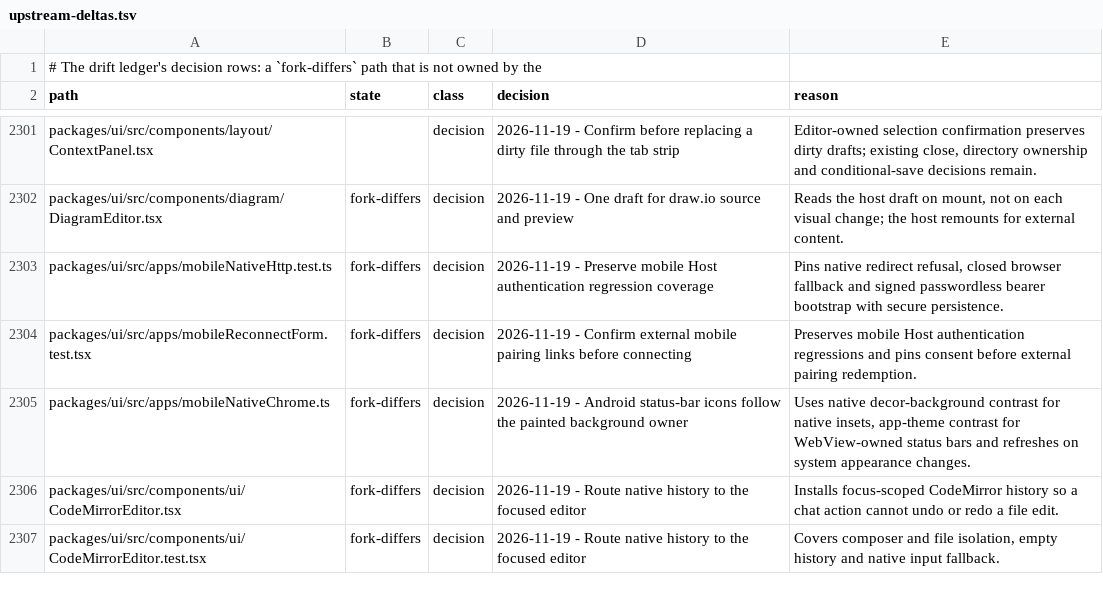
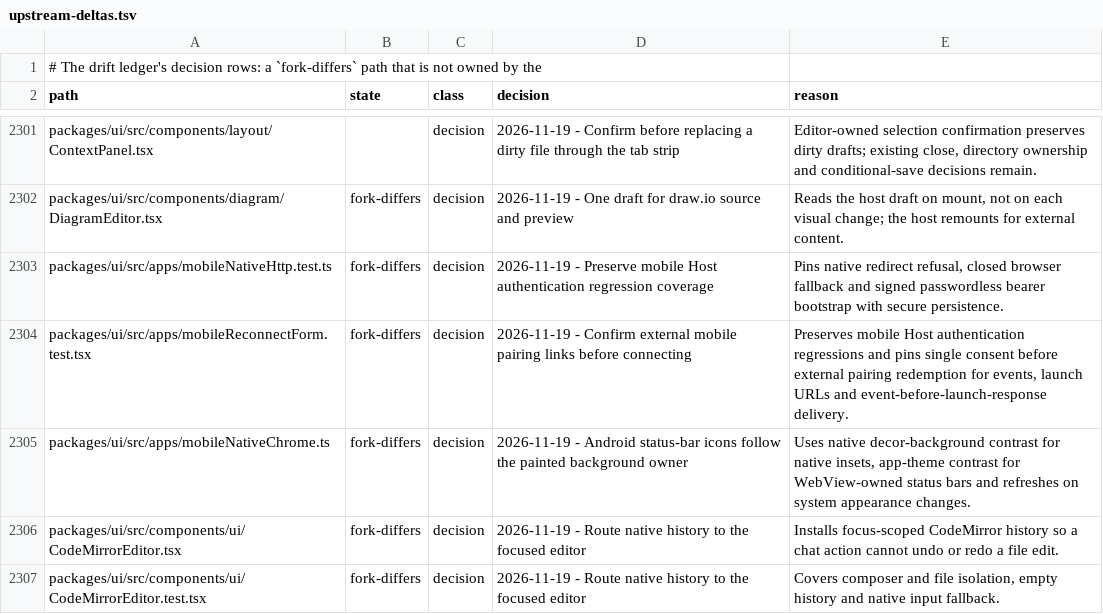
Before and after one commit to Shizuku-Yume/ohpichamber-dev, a TSV file: .workflow/upstream-deltas.tsv, drawn as a sheet; only a part is shown, gaps mark what is left out.

```diff
--- a/.workflow/upstream-deltas.tsv
+++ b/.workflow/upstream-deltas.tsv
@@ -2303,3 +2303,3 @@ packages/ui/src/components/diagram/DiagramEditor.tsx	fork-differs	decision	2026-
 packages/ui/src/apps/mobileNativeHttp.test.ts	fork-differs	decision	2026-11-19 - Preserve mobile Host authentication regression coverage	Pins native redirect refusal, closed browser fallback and signed passwordless bearer bootstrap with secure persistence.
-packages/ui/src/apps/mobileReconnectForm.test.tsx	fork-differs	decision	2026-11-19 - Confirm external mobile pairing links before connecting	Preserves mobile Host authentication regressions and pins consent before external pairing redemption.
+packages/ui/src/apps/mobileReconnectForm.test.tsx	fork-differs	decision	2026-11-19 - Confirm external mobile pairing links before connecting	Preserves mobile Host authentication regressions and pins single consent before external pairing redemption for events, launch URLs and event-before-launch-response delivery.
 packages/ui/src/apps/mobileNativeChrome.ts	fork-differs	decision	2026-11-19 - Android status-bar icons follow the painted background owner	Uses native decor-background contrast for native insets, app-theme contrast for WebView-owned status bars and refreshes on system appearance changes.
```
Also changed, not shown: 2 other files.
